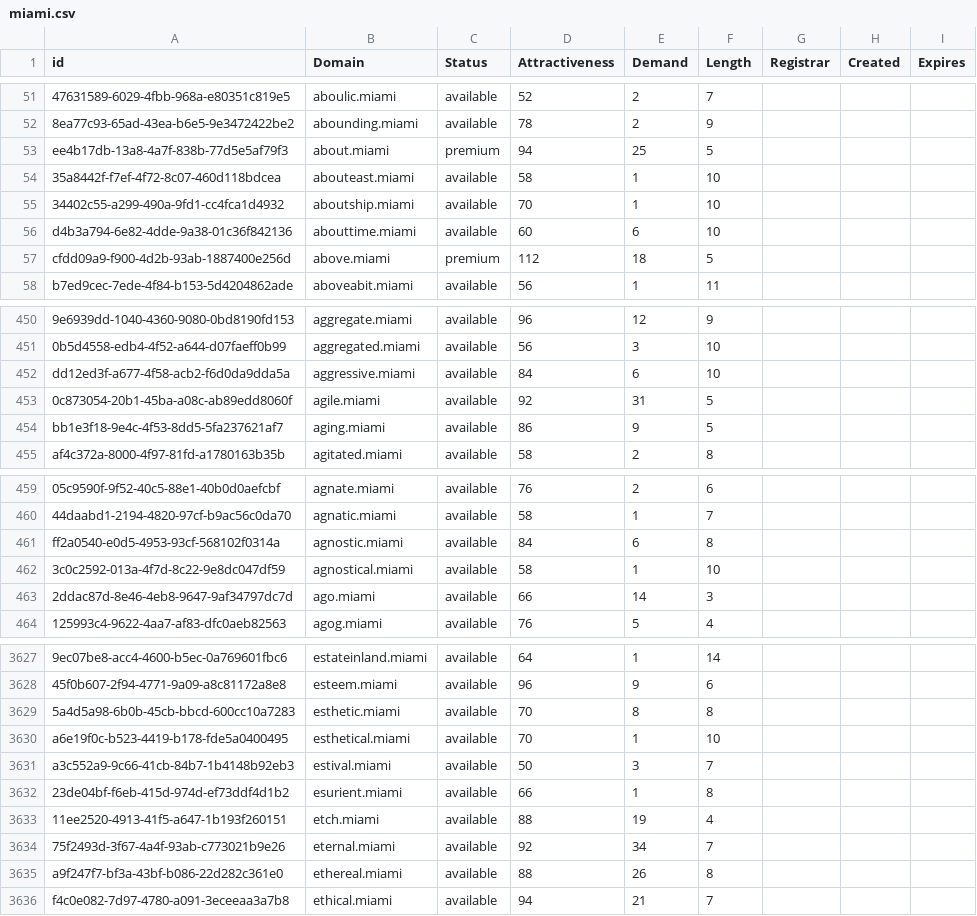
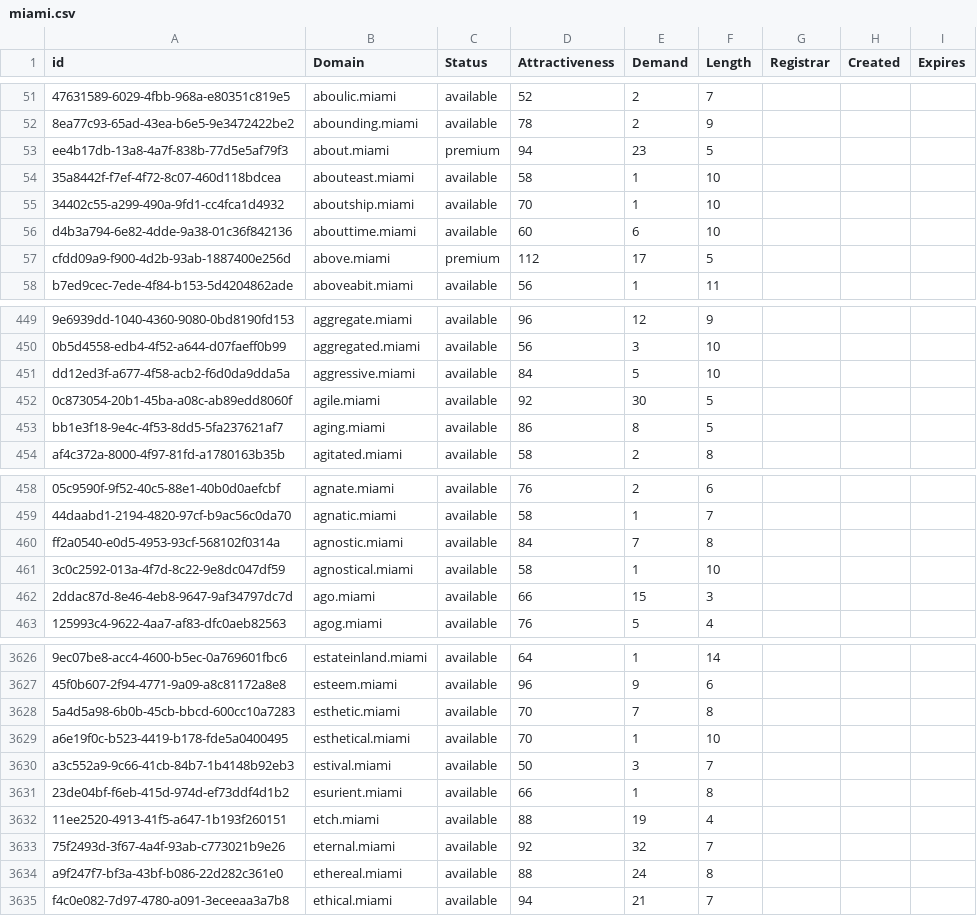
Before and after one commit to UniqueDomains/miami-oneword-domains, a CSV file: miami.csv, drawn as a sheet; only a part is shown, gaps mark what is left out; addresses are those after the commit; the diff covers the shown part only; the diff names each change by its address in the sheet, - before the commit and + after, or states it on an @@ line.

```diff
--- a/miami.csv
+++ b/miami.csv
-E53 (Demand): 25
+E53 (Demand): 23
-E57 (Demand): 18
+E57 (Demand): 17
-E451 (Demand): 6
+E451 (Demand): 5
-E452 (Demand): 31
+E452 (Demand): 30
-E453 (Demand): 9
+E453 (Demand): 8
-E460 (Demand): 6
+E460 (Demand): 7
-E462 (Demand): 14
+E462 (Demand): 15
-E3628 (Demand): 8
+E3628 (Demand): 7
-E3633 (Demand): 34
+E3633 (Demand): 32
-E3634 (Demand): 26
+E3634 (Demand): 24
```
Also changed, not shown: 1 added row, 1 removed row and 94 edited cells elsewhere in this file, 2 other files.
